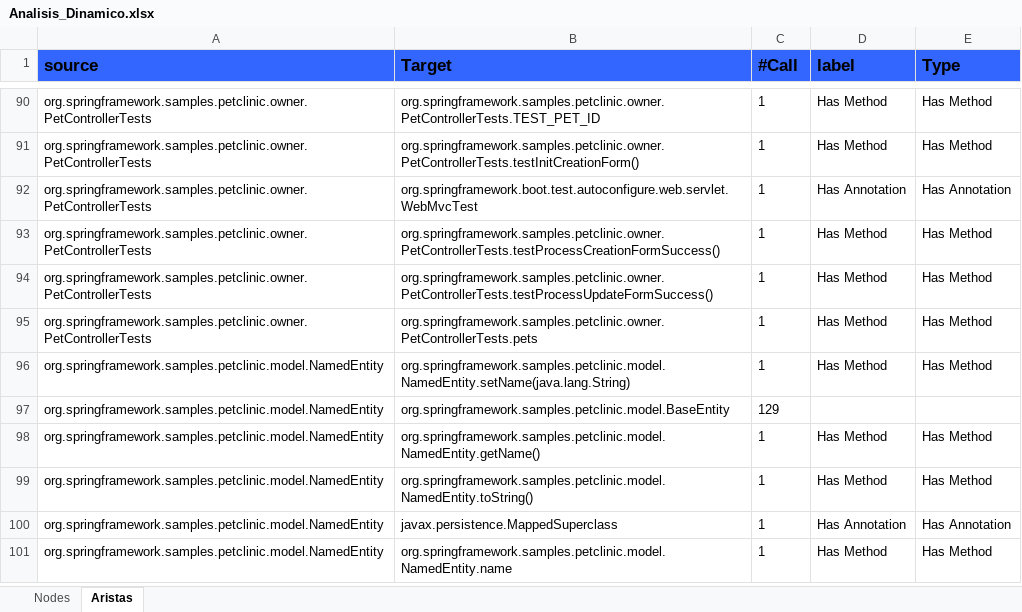
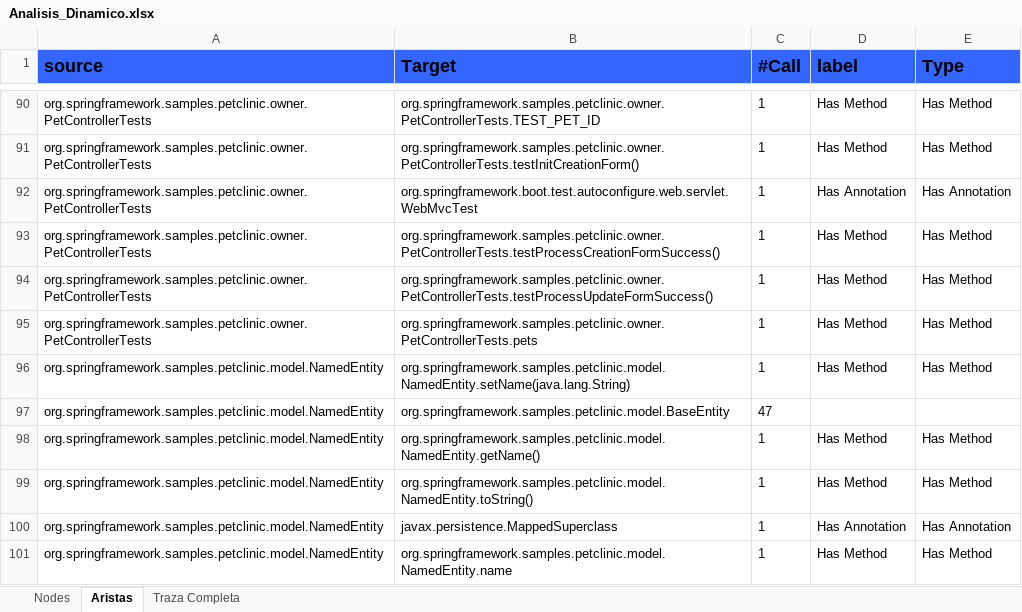
Before and after one commit to diegomateus/A.D.A.M, an Excel workbook: Analisis Dinamico/Analisis_Dinamico.xlsx, sheet Aristas, drawn as a sheet; only a part is shown, gaps mark what is left out; values as stored, in another font and other column widths than the file's, no borders; the diff covers the shown part only; the diff names each change by its address in the sheet, - before the commit and + after, or states it on an @@ line.

```diff
--- a/Analisis Dinamico/Analisis_Dinamico.xlsx (sheet Aristas)
+++ b/Analisis Dinamico/Analisis_Dinamico.xlsx (sheet Aristas)
+sheet tab: Traza Completa
@@ A1:E1 text size: larger @@
-C97 (#Call): 129
+C97 (#Call): 47
```
Also changed, not shown: 16 removed rows and 11 edited cells elsewhere in this sheet, sheet Nodes, 28 other files.
